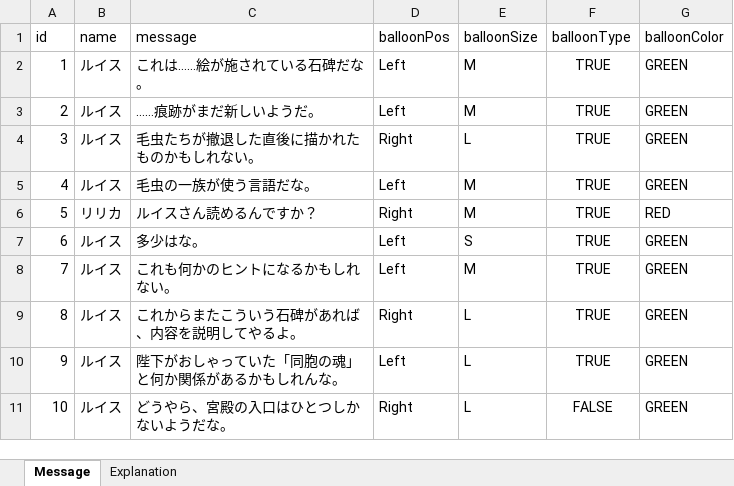
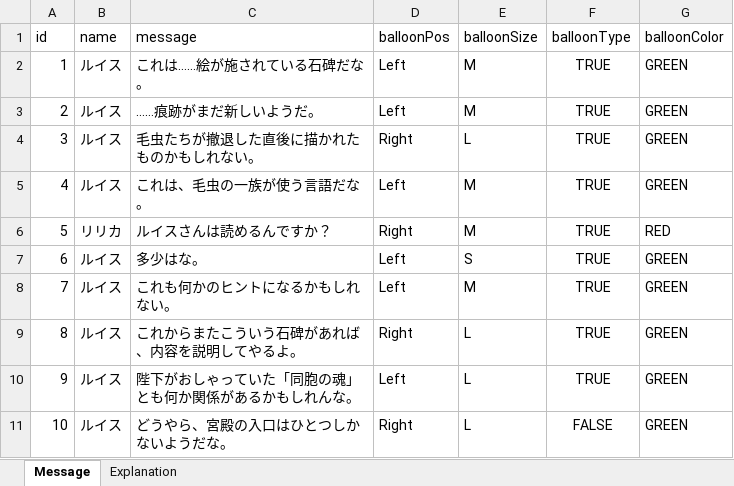
Before and after one commit to teppeiniitsuma/TGSProject, an Excel workbook: TGSProject/Assets/Resources/MessageData/Excels/Stage01_Stele.xlsx, sheet Message, drawn as a sheet; values as stored, in another font and other column widths than the file's, no borders; table styles not drawn; the diff names each change by its address in the sheet, - before the commit and + after, or states it on an @@ line.

```diff
--- a/TGSProject/Assets/Resources/MessageData/Excels/Stage01_Stele.xlsx (sheet Message)
+++ b/TGSProject/Assets/Resources/MessageData/Excels/Stage01_Stele.xlsx (sheet Message)
-C5 (message): 毛虫の一族が使う言語だな。
+C5 (message): これは、毛虫の一族が使う言語だな。
-C6 (message): ルイスさん読めるんですか？
+C6 (message): ルイスさんは読めるんですか？
-C10 (message): 陛下がおしゃっていた「同胞の魂」と何か関係があるかもしれんな。
+C10 (message): 陛下がおしゃっていた「同胞の魂」とも何か関係があるかもしれんな。
```
Also changed, not shown: TGSProject/Assets/Resources/MessageData/Excels/Prologue.xlsx, TGSProject/Assets/Resources/MessageData/Excels/Stage01_HerbGet.xlsx, 55 other files.
